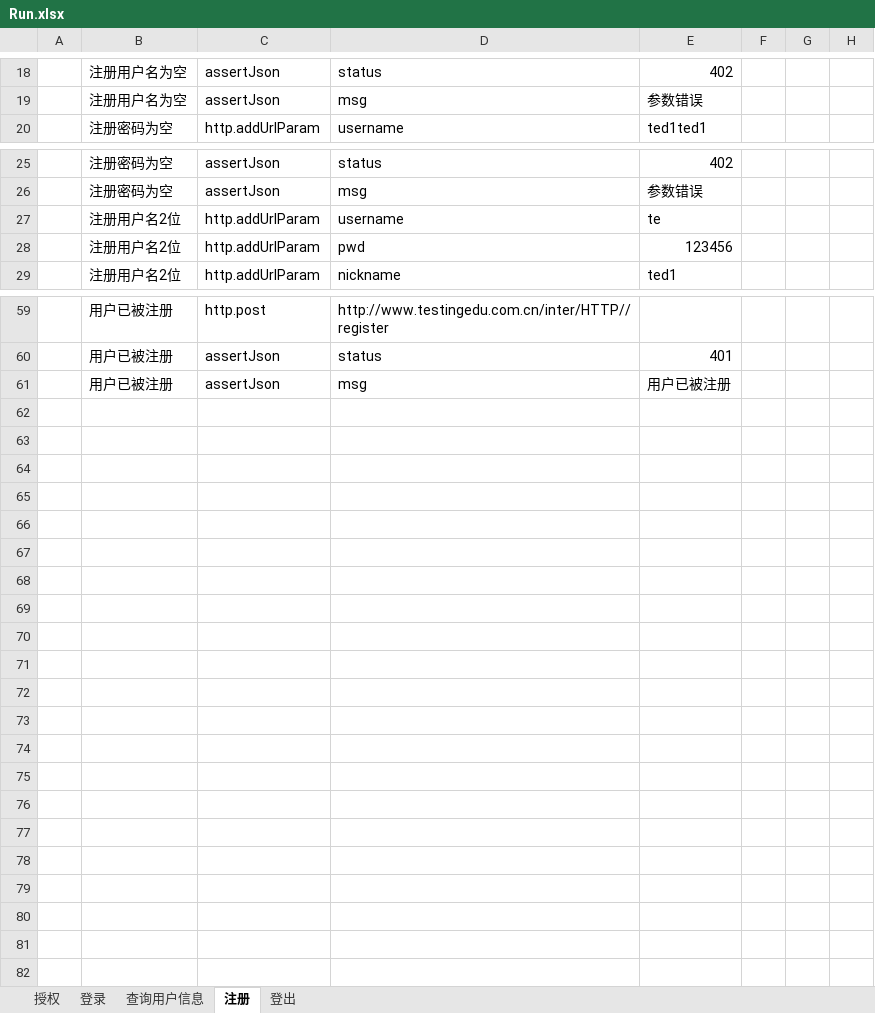
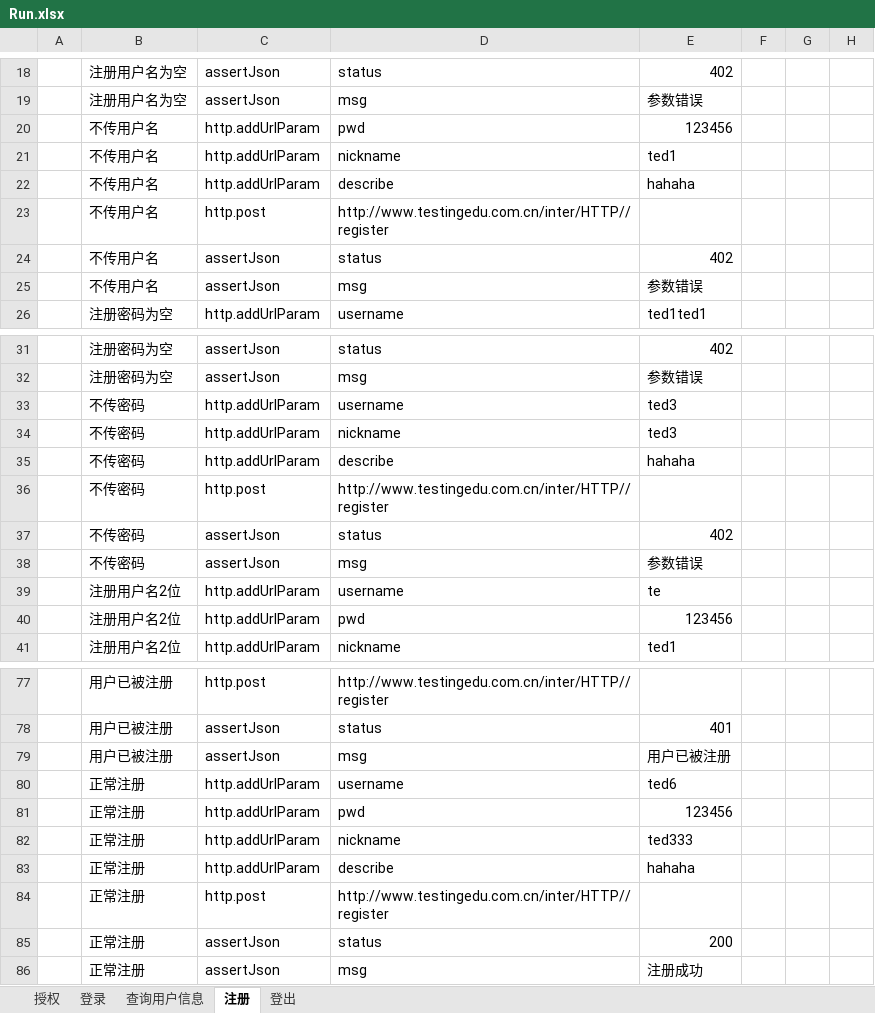
Before and after one commit to zghnwsq/InterfaceTest, an Excel workbook: testCase/Run.xlsx, sheet 注册, drawn as a sheet; only a part is shown, gaps mark what is left out; values as stored, in another font and other column widths than the file's, no borders; the diff covers the shown part only; the diff names each change by its address in the sheet, - before the commit and + after, or states it on an @@ line.

```diff
--- a/testCase/Run.xlsx (sheet 注册)
+++ b/testCase/Run.xlsx (sheet 注册)
+row 20:  | 不传用户名 | http.addUrlParam | pwd | 123456
+row 21:  | 不传用户名 | http.addUrlParam | nickname | ted1
+row 22:  | 不传用户名 | http.addUrlParam | describe | hahaha
+row 23:  | 不传用户名 | http.post | http://www.testingedu.com.cn/inter/HTTP//register
+row 24:  | 不传用户名 | assertJson | status | 402
+row 25:  | 不传用户名 | assertJson | msg | 参数错误
+row 33:  | 不传密码 | http.addUrlParam | username | ted3
+row 34:  | 不传密码 | http.addUrlParam | nickname | ted3
+row 35:  | 不传密码 | http.addUrlParam | describe | hahaha
+row 36:  | 不传密码 | http.post | http://www.testingedu.com.cn/inter/HTTP//register
+row 37:  | 不传密码 | assertJson | status | 402
+row 38:  | 不传密码 | assertJson | msg | 参数错误
+row 80:  | 正常注册 | http.addUrlParam | username | ted6
+row 81:  | 正常注册 | http.addUrlParam | pwd | 123456
+row 82:  | 正常注册 | http.addUrlParam | nickname | ted333
+row 83:  | 正常注册 | http.addUrlParam | describe | hahaha
+row 84:  | 正常注册 | http.post | http://www.testingedu.com.cn/inter/HTTP//register
+row 85:  | 正常注册 | assertJson | status | 200
+row 86:  | 正常注册 | assertJson | msg | 注册成功
```
Also changed, not shown: 6 added rows and 6 edited cells elsewhere in this sheet, sheet 登录, sheet 查询用户信息, sheet 授权, sheet 登出, Case2.xlsx, mail/config.xlsx, 13 other files.
